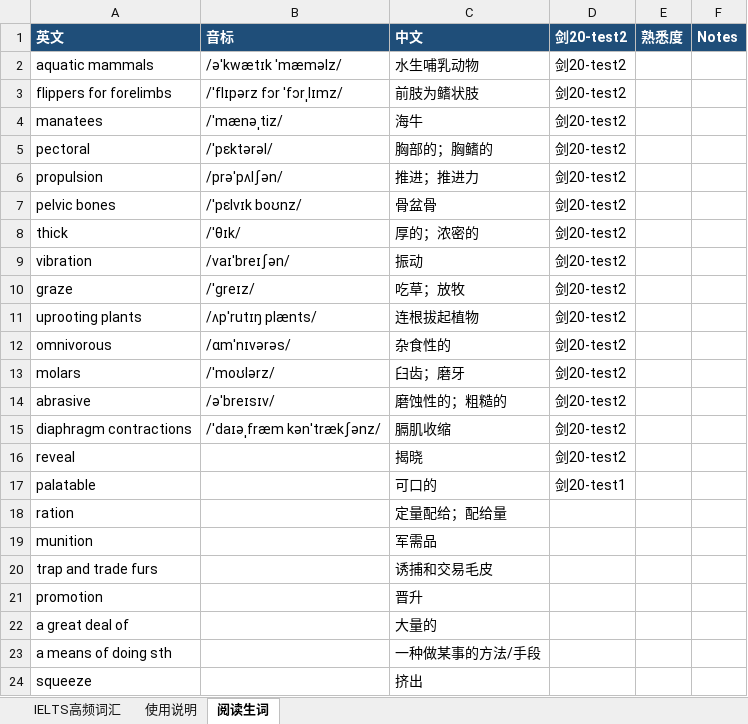
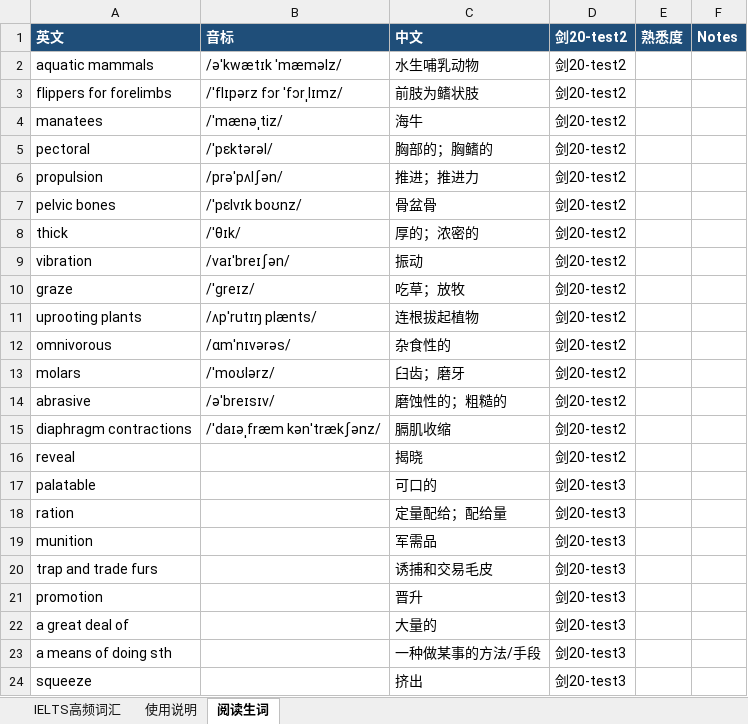
Before and after one commit to YangKaiyun-a/EnglishLearning, an Excel workbook: IELTS_vocabulary_zhenjing_with_stressed_phonetics.xlsx, sheet 阅读生词, drawn as a sheet; values as stored, in another font and other column widths than the file's, no borders; the diff names each change by its address in the sheet, - before the commit and + after, or states it on an @@ line.

Commit message:
feature

```diff
--- a/IELTS_vocabulary_zhenjing_with_stressed_phonetics.xlsx (sheet 阅读生词)
+++ b/IELTS_vocabulary_zhenjing_with_stressed_phonetics.xlsx (sheet 阅读生词)
-D17: 剑20-test1
+D17: 剑20-test3
-D18:D24: (empty)
+D18:D24: 剑20-test3
```
